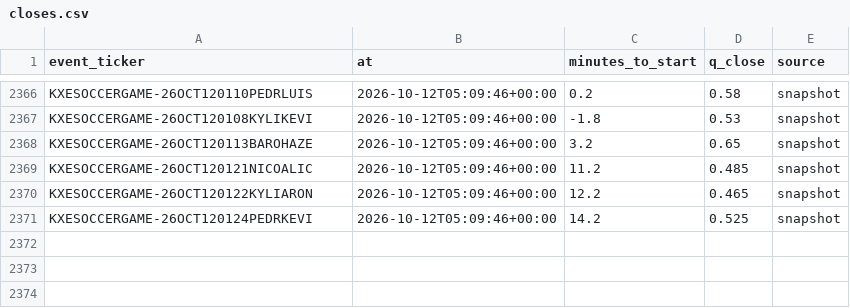
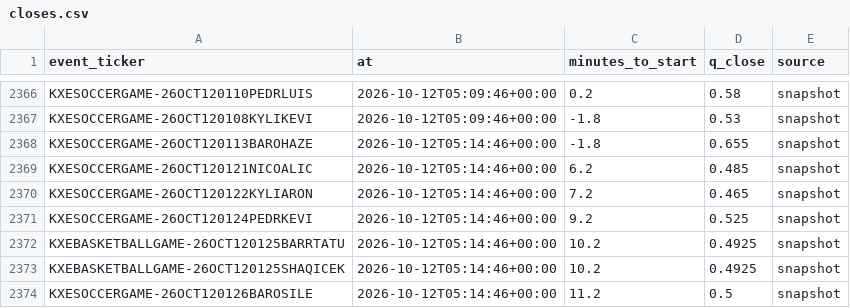
Before and after one commit to nathangin/esports-betting, a CSV file: state/paper/closes.csv, drawn as a sheet; only a part is shown, gaps mark what is left out.

```diff
--- a/state/paper/closes.csv
+++ b/state/paper/closes.csv
@@ -2367,5 +2367,8 @@ KXESOCCERGAME-26OCT120110PEDRLUIS,2026-10-12T05:09:46+00:00,0.2,0.58,snapshot
 KXESOCCERGAME-26OCT120108KYLIKEVI,2026-10-12T05:09:46+00:00,-1.8,0.53,snapshot
-KXESOCCERGAME-26OCT120113BAROHAZE,2026-10-12T05:09:46+00:00,3.2,0.65,snapshot
-KXESOCCERGAME-26OCT120121NICOALIC,2026-10-12T05:09:46+00:00,11.2,0.485,snapshot
-KXESOCCERGAME-26OCT120122KYLIARON,2026-10-12T05:09:46+00:00,12.2,0.465,snapshot
-KXESOCCERGAME-26OCT120124PEDRKEVI,2026-10-12T05:09:46+00:00,14.2,0.525,snapshot
+KXESOCCERGAME-26OCT120113BAROHAZE,2026-10-12T05:14:46+00:00,-1.8,0.655,snapshot
+KXESOCCERGAME-26OCT120121NICOALIC,2026-10-12T05:14:46+00:00,6.2,0.485,snapshot
+KXESOCCERGAME-26OCT120122KYLIARON,2026-10-12T05:14:46+00:00,7.2,0.465,snapshot
+KXESOCCERGAME-26OCT120124PEDRKEVI,2026-10-12T05:14:46+00:00,9.2,0.525,snapshot
+KXEBASKETBALLGAME-26OCT120125BARRTATU,2026-10-12T05:14:46+00:00,10.2,0.4925,snapshot
+KXEBASKETBALLGAME-26OCT120125SHAQICEK,2026-10-12T05:14:46+00:00,10.2,0.4925,snapshot
+KXESOCCERGAME-26OCT120126BAROSILE,2026-10-12T05:14:46+00:00,11.2,0.5,snapshot
```
Also changed, not shown: state/paper/ledger.csv, 8 other files.
